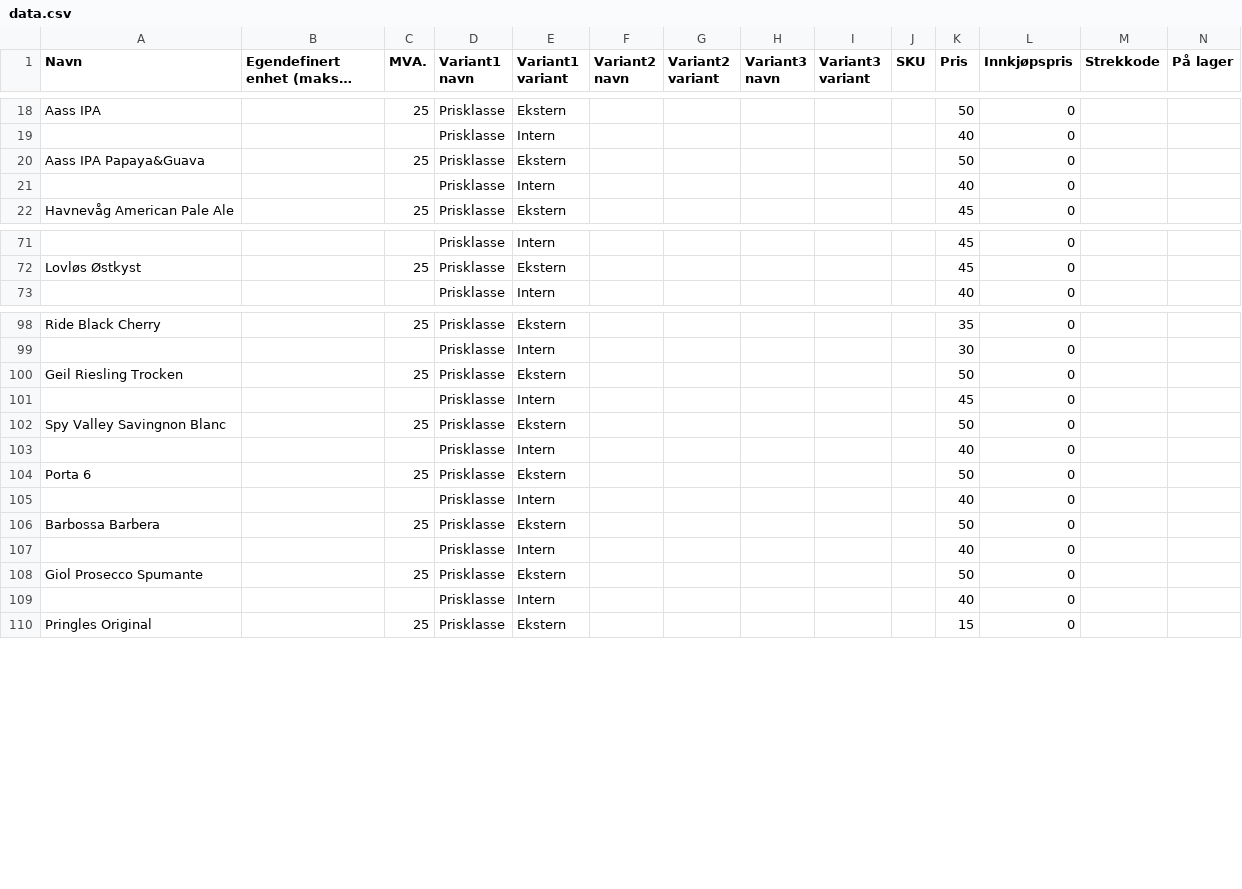
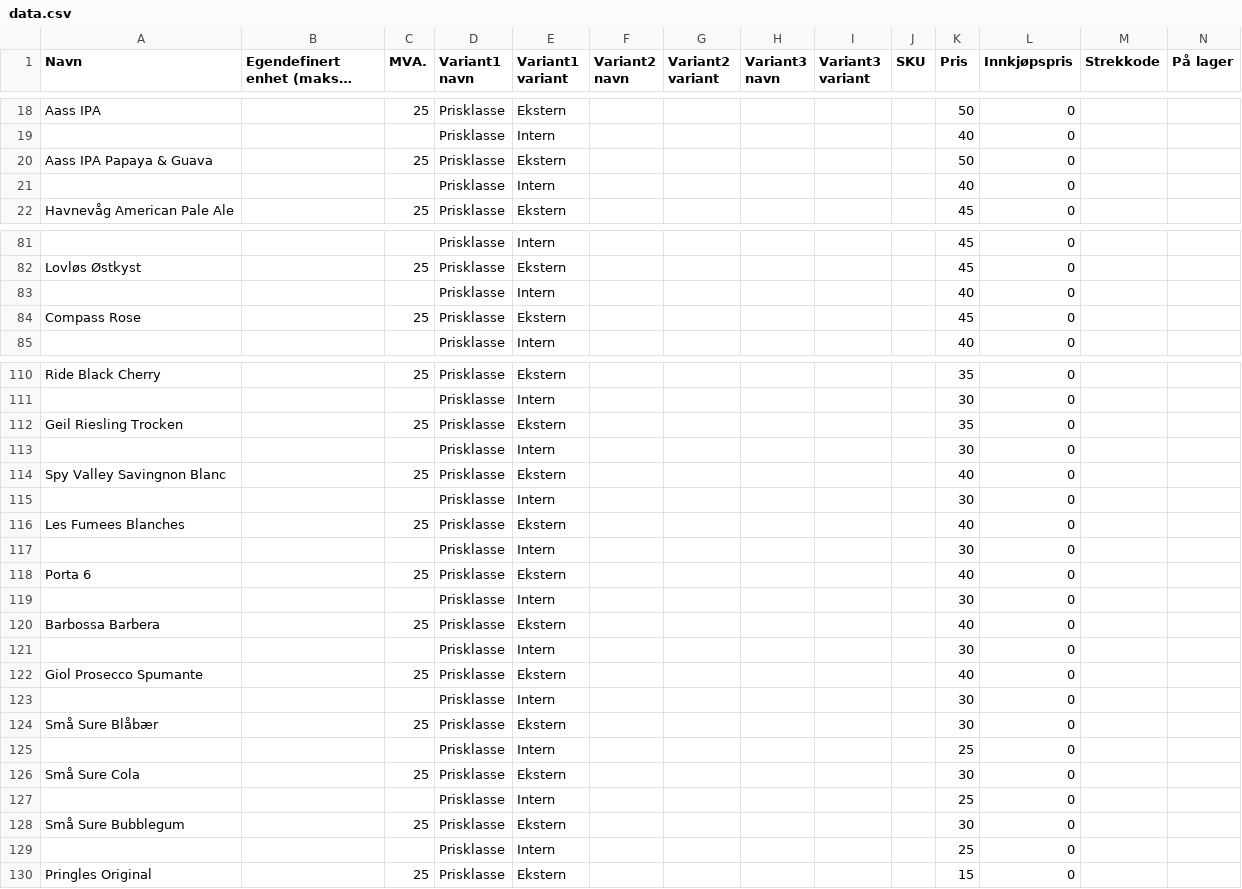
Before and after one commit to cybernetisk/Meny, a CSV file: src/data.csv, drawn as a sheet; only a part is shown, gaps mark what is left out; long unchanged cells end in …; removed rows and columns are numbered as before the commit, all else as after; rows hold the shown columns only; the diff covers the shown part only; the diff names each change by its address in the sheet, - before the commit and + after, or states it on an @@ line.

```diff
--- a/src/data.csv
+++ b/src/data.csv
-A20 (Navn): Aass IPA Papaya&Guava
+A20 (Navn): Aass IPA Papaya & Guava
@@ row 107 moved to row 83: Prisklasse @@
+row 84: Compass Rose |  | 25 | Prisklasse | Ekstern |  |  |  |  |  | 45 | 0
-K112 (Pris): 50
+K112 (Pris): 35
-row 101:  |  |  | Prisklasse | Intern |  |  |  |  |  | 45 | 0
+row 113:  |  |  | Prisklasse | Intern |  |  |  |  |  | 30 | 0
-K114 (Pris): 50
+K114 (Pris): 40
+row 115:  |  |  | Prisklasse | Intern |  |  |  |  |  | 30 | 0
-A116 (Navn): (empty)
+A116 (Navn): Les Fumees Blanches
-C116 (MVA.): (empty)
+C116 (MVA.): 25
-E116 (Variant1 variant): Intern
+E116 (Variant1 variant): Ekstern
+row 117:  |  |  | Prisklasse | Intern |  |  |  |  |  | 30 | 0
-K118 (Pris): 50
+K118 (Pris): 40
@@ row 105 moved to row 55: Prisklasse @@
+row 119:  |  |  | Prisklasse | Intern |  |  |  |  |  | 30 | 0
-K120 (Pris): 50
+K120 (Pris): 40
+row 121:  |  |  | Prisklasse | Intern |  |  |  |  |  | 30 | 0
-K122 (Pris): 50
+K122 (Pris): 40
-row 109:  |  |  | Prisklasse | Intern |  |  |  |  |  | 40 | 0
+row 123:  |  |  | Prisklasse | Intern |  |  |  |  |  | 30 | 0
+row 124: Små Sure Blåbær |  | 25 | Prisklasse | Ekstern |  |  |  |  |  | 30 | 0
+row 125:  |  |  | Prisklasse | Intern |  |  |  |  |  | 25 | 0
+row 126: Små Sure Cola |  | 25 | Prisklasse | Ekstern |  |  |  |  |  | 30 | 0
+row 127:  |  |  | Prisklasse | Intern |  |  |  |  |  | 25 | 0
+row 128: Små Sure Bubblegum |  | 25 | Prisklasse | Ekstern |  |  |  |  |  | 30 | 0
+row 129:  |  |  | Prisklasse | Intern |  |  |  |  |  | 25 | 0
```
Also changed, not shown: 9 added rows and 1 edited cell elsewhere in this file, 1 other file.
